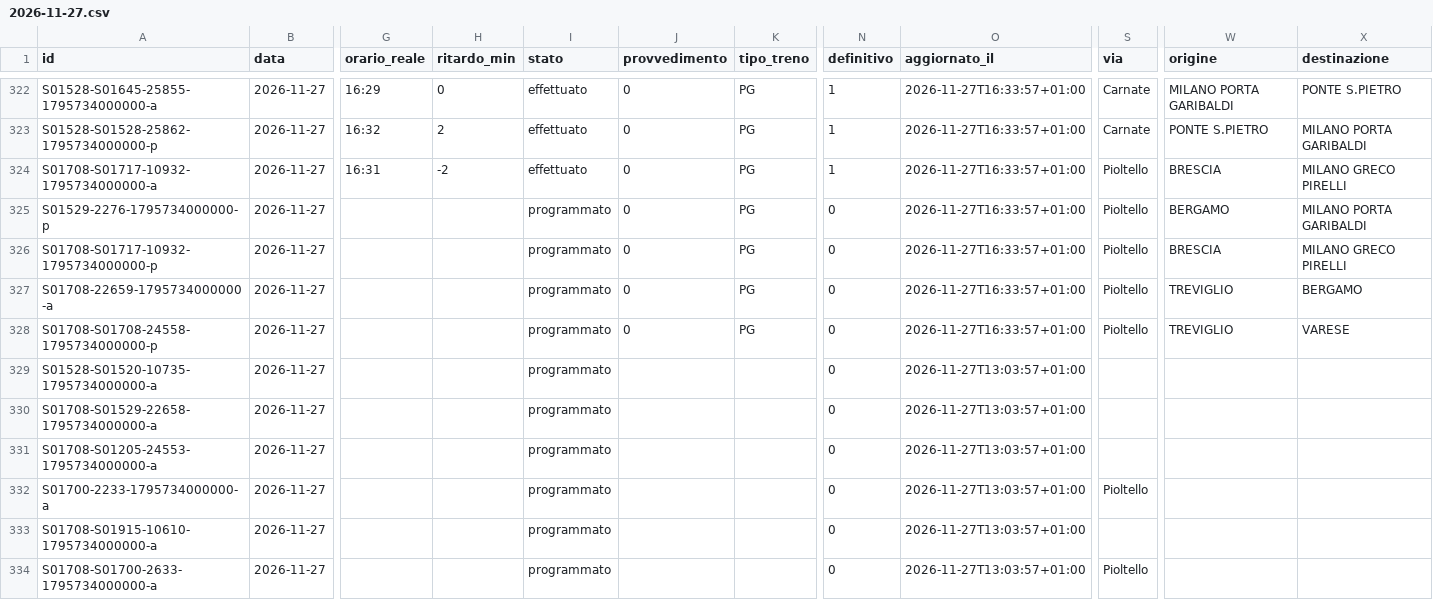
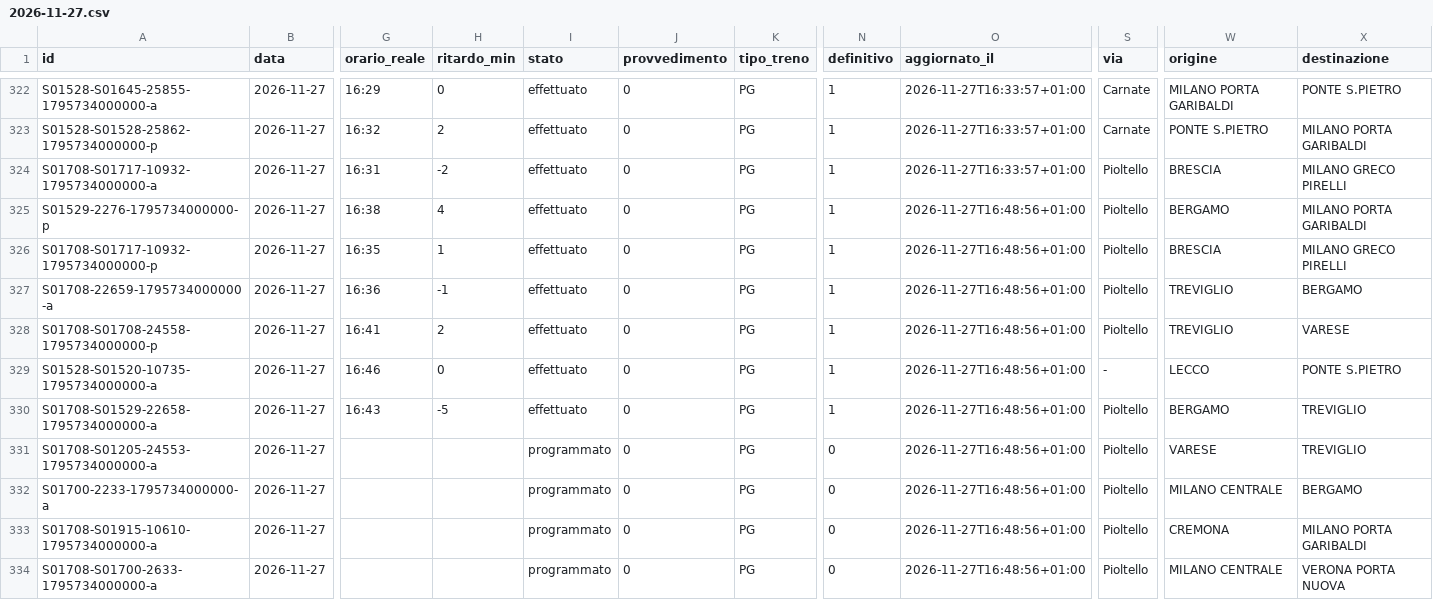
Before and after one commit to lucabonzanni/monitor-treni-bergamo, a CSV file: docs/dati/corse/2026-11-27.csv, drawn as a sheet; only a part is shown, gaps mark what is left out; the diff covers the shown part only; the diff names each change by its address in the sheet, - before the commit and + after, or states it on an @@ line.

```diff
--- a/docs/dati/corse/2026-11-27.csv
+++ b/docs/dati/corse/2026-11-27.csv
-G325 (orario_reale): (empty)
+G325 (orario_reale): 16:38
-H325 (ritardo_min): (empty)
+H325 (ritardo_min): 4
-I325:I330 (stato): programmato
+I325:I330 (stato): effettuato
-N325:N330 (definitivo): 0
+N325:N330 (definitivo): 1
-O325:O328 (aggiornato_il): 2026-11-27T16:33:57+01:00
+O325:O328 (aggiornato_il): 2026-11-27T16:48:56+01:00
-G326 (orario_reale): (empty)
+G326 (orario_reale): 16:35
-H326 (ritardo_min): (empty)
+H326 (ritardo_min): 1
-G327 (orario_reale): (empty)
+G327 (orario_reale): 16:36
-H327 (ritardo_min): (empty)
+H327 (ritardo_min): -1
-G328 (orario_reale): (empty)
+G328 (orario_reale): 16:41
-H328 (ritardo_min): (empty)
+H328 (ritardo_min): 2
-G329 (orario_reale): (empty)
+G329 (orario_reale): 16:46
-H329 (ritardo_min): (empty)
+H329 (ritardo_min): 0
-J329:J334 (provvedimento): (empty)
+J329:J334 (provvedimento): 0
-K329:K334 (tipo_treno): (empty)
+K329:K334 (tipo_treno): PG
-O329:O334 (aggiornato_il): 2026-11-27T13:03:57+01:00
+O329:O334 (aggiornato_il): 2026-11-27T16:48:56+01:00
-S329 (via): (empty)
+S329 (via): -
-W329 (origine): (empty)
+W329 (origine): LECCO
-X329 (destinazione): (empty)
+X329 (destinazione): PONTE S.PIETRO
-G330 (orario_reale): (empty)
+G330 (orario_reale): 16:43
-H330 (ritardo_min): (empty)
+H330 (ritardo_min): -5
-S330:S331 (via): (empty)
+S330:S331 (via): Pioltello
-W330 (origine): (empty)
+W330 (origine): BERGAMO
-X330:X331 (destinazione): (empty)
+X330:X331 (destinazione): TREVIGLIO
-W331 (origine): (empty)
+W331 (origine): VARESE
-W332 (origine): (empty)
+W332 (origine): MILANO CENTRALE
-X332 (destinazione): (empty)
+X332 (destinazione): BERGAMO
-S333 (via): (empty)
+S333 (via): Pioltello
-W333 (origine): (empty)
+W333 (origine): CREMONA
-X333 (destinazione): (empty)
+X333 (destinazione): MILANO PORTA GARIBALDI
-W334 (origine): (empty)
+W334 (origine): MILANO CENTRALE
-X334 (destinazione): (empty)
+X334 (destinazione): VERONA PORTA NUOVA
```
Also changed, not shown: 6 added rows and 22 edited cells elsewhere in this file, docs/dati/corse_complete.csv, 2 other files.
